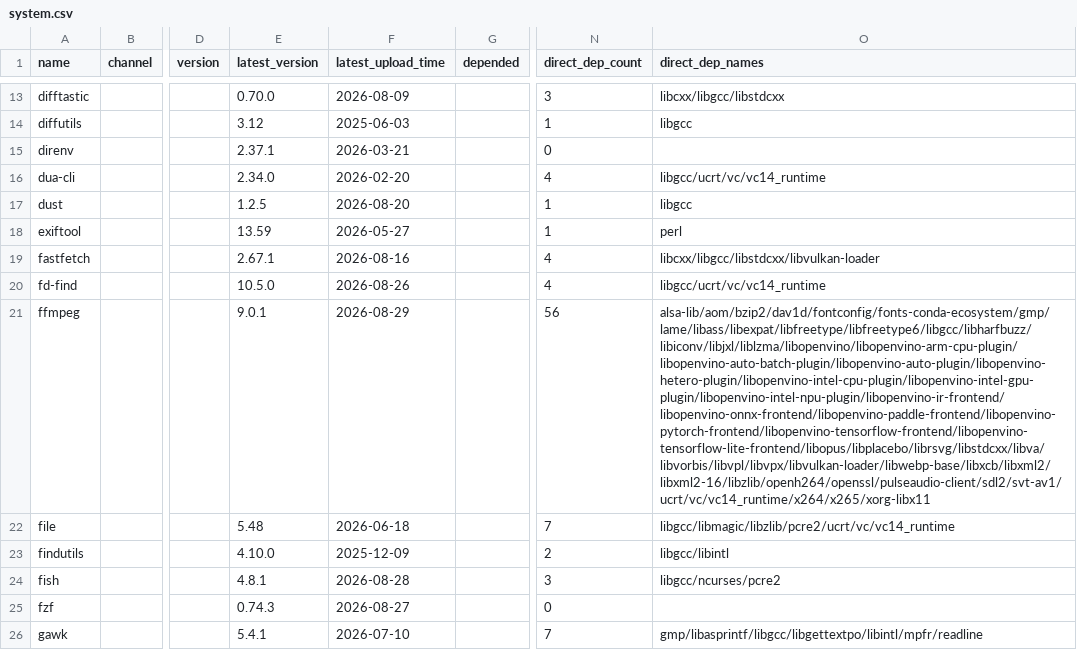
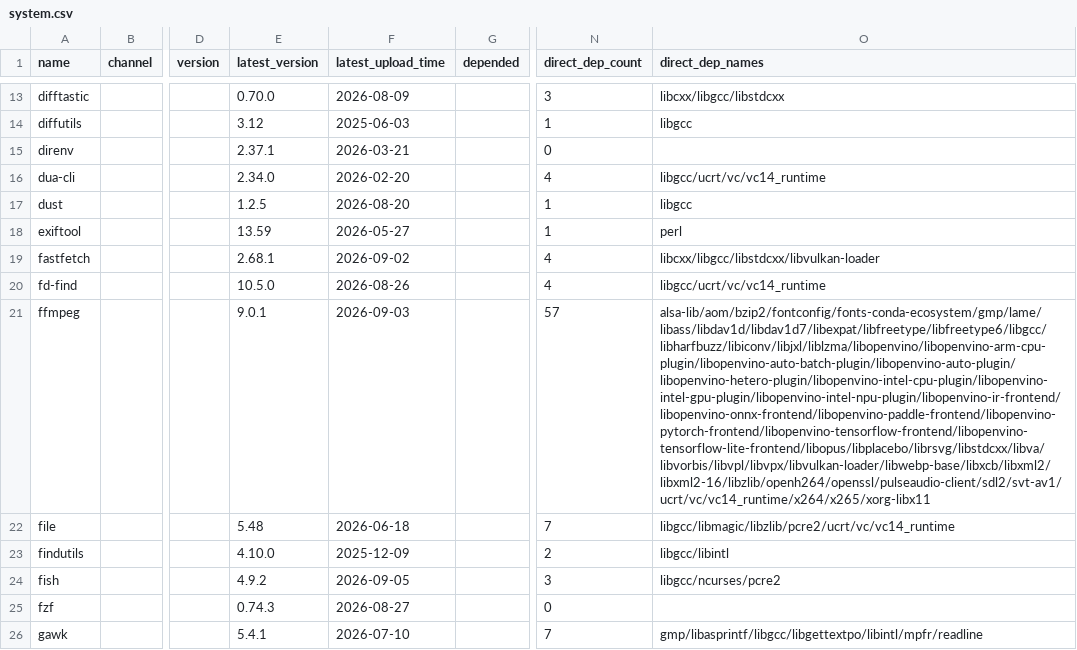
Before and after one commit to ickc/bootstrapping-os-environments, a CSV file: conda/system.csv, drawn as a sheet; only a part is shown, gaps mark what is left out; the diff covers the shown part only; the diff names each change by its address in the sheet, - before the commit and + after, or states it on an @@ line.

```diff
--- a/conda/system.csv
+++ b/conda/system.csv
-E19 (latest_version): 2.67.1
+E19 (latest_version): 2.68.1
-F19 (latest_upload_time): 2026-08-16
+F19 (latest_upload_time): 2026-09-02
-F21 (latest_upload_time): 2026-08-29
+F21 (latest_upload_time): 2026-09-03
-N21 (direct_dep_count): 56
+N21 (direct_dep_count): 57
-O21 (direct_dep_names): alsa-lib/aom/bzip2/dav1d/fontconfig/fonts-conda-ecosystem/gmp/lame/libass/libexpat/libfreetype/libfreetype6/libgcc/libharfbuzz/libiconv/libjxl/liblzma/libopenvino/libopenvino-arm-cpu-plugin/libopenvino-auto-batch-plugin/libopenvino-auto-plugin/libopenvino-hetero-plugin/libopenvino-intel-cpu-plugin/libopenvino-intel-gpu-plugin/libopenvino-intel-npu-plugin/libopenvino-ir-frontend/libopenvino-onnx-frontend/libopenvino-paddle-frontend/libopenvino-pytorch-frontend/libopenvino-tensorflow-frontend/libopenvino-tensorflow-lite-frontend/libopus/libplacebo/librsvg/libstdcxx/libva/libvorbis/libvpl/libvpx/libvulkan-loader/libwebp-base/libxcb/libxml2/libxml2-16/libzlib/openh264/openssl/pulseaudio-client/sdl2/svt-av1/ucrt/vc/vc14_runtime/x264/x265/xorg-libx11
+O21 (direct_dep_names): alsa-lib/aom/bzip2/fontconfig/fonts-conda-ecosystem/gmp/lame/libass/libdav1d/libdav1d7/libexpat/libfreetype/libfreetype6/libgcc/libharfbuzz/libiconv/libjxl/liblzma/libopenvino/libopenvino-arm-cpu-plugin/libopenvino-auto-batch-plugin/libopenvino-auto-plugin/libopenvino-hetero-plugin/libopenvino-intel-cpu-plugin/libopenvino-intel-gpu-plugin/libopenvino-intel-npu-plugin/libopenvino-ir-frontend/libopenvino-onnx-frontend/libopenvino-paddle-frontend/libopenvino-pytorch-frontend/libopenvino-tensorflow-frontend/libopenvino-tensorflow-lite-frontend/libopus/libplacebo/librsvg/libstdcxx/libva/libvorbis/libvpl/libvpx/libvulkan-loader/libwebp-base/libxcb/libxml2/libxml2-16/libzlib/openh264/openssl/pulseaudio-client/sdl2/svt-av1/ucrt/vc/vc14_runtime/x264/x265/xorg-libx11
-E24 (latest_version): 4.8.1
+E24 (latest_version): 4.9.2
-F24 (latest_upload_time): 2026-08-28
+F24 (latest_upload_time): 2026-09-05
```
Also changed, not shown: 18 edited cells elsewhere in this file, conda/conda.csv, conda/jupyterlab.csv, 11 other files.
